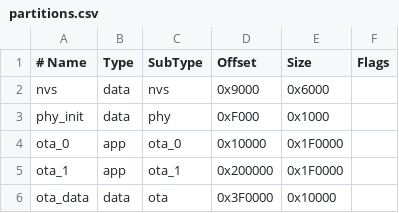
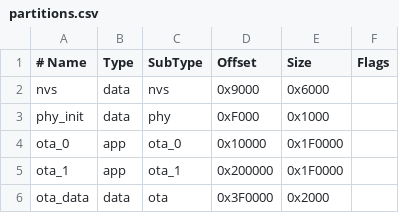
Before and after one commit to htubuad/esp32_c3_OLED_V1.0.3, a CSV file: partitions.csv, drawn as a sheet.

```diff
--- a/partitions.csv
+++ b/partitions.csv
@@ -5,2 +5,2 @@ ota_0,     app,  ota_0,   0x10000,  0x1F0000,
 ota_1,     app,  ota_1,   0x200000, 0x1F0000,
-ota_data,  data, ota,     0x3F0000, 0x10000,
+ota_data,  data, ota,     0x3F0000, 0x2000,
```
Also changed, not shown: 1 other file.
